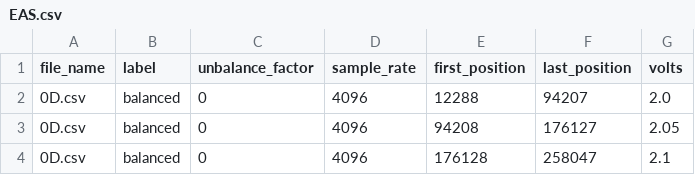
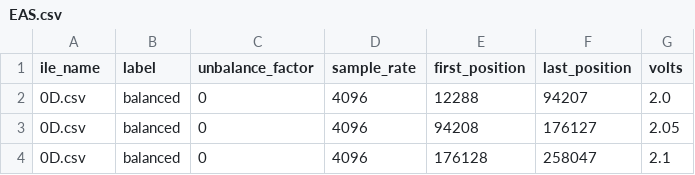
Before and after one commit to ivarejao/vibdata, a CSV file: vibdata/datahandler/EAS/EAS.csv, drawn as a sheet; only a part is shown.

```diff
--- a/vibdata/datahandler/EAS/EAS.csv
+++ b/vibdata/datahandler/EAS/EAS.csv
@@ -1,2 +1,2 @@
-file_name,label,unbalance_factor,sample_rate,first_position,last_position,volts
+ile_name,label,unbalance_factor,sample_rate,first_position,last_position,volts
 0D.csv,balanced,0,4096,12288,94207,2.0
```
Also changed, not shown: 7 other files.
